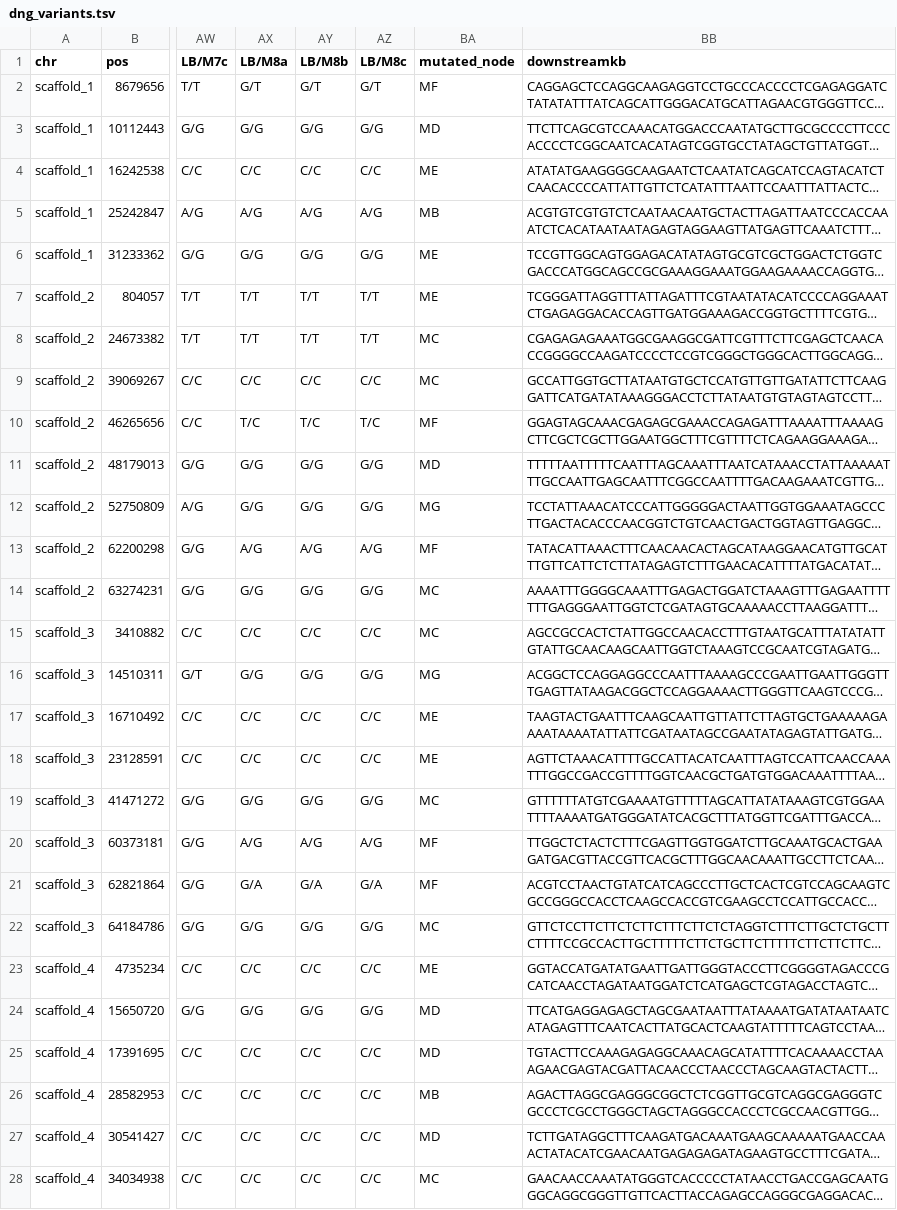
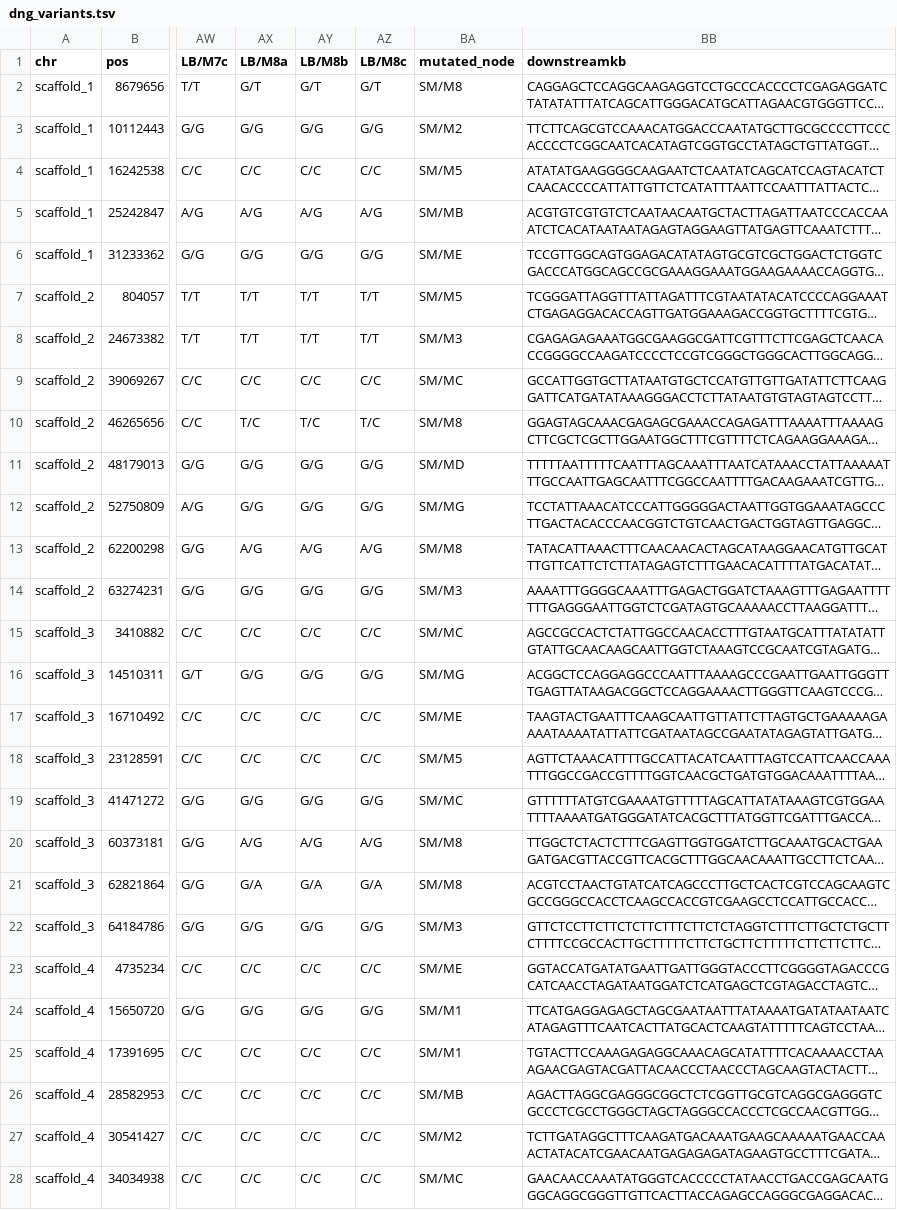
Before and after one commit to adamjorr/somatic-variation, a TSV file: results/dng_variants.tsv, drawn as a sheet; only a part is shown, gaps mark what is left out; long unchanged cells end in …; the diff covers the shown part only; the diff names each change by its address in the sheet, - before the commit and + after, or states it on an @@ line.

Commit message:
fix mutated branch in dng variants

```diff
--- a/results/dng_variants.tsv
+++ b/results/dng_variants.tsv
-BA2 (mutated_node): MF
+BA2 (mutated_node): SM/M8
-BA3 (mutated_node): MD
+BA3 (mutated_node): SM/M2
-BA4 (mutated_node): ME
+BA4 (mutated_node): SM/M5
-BA5 (mutated_node): MB
+BA5 (mutated_node): SM/MB
-BA6 (mutated_node): ME
+BA6 (mutated_node): SM/ME
-BA7 (mutated_node): ME
+BA7 (mutated_node): SM/M5
-BA8 (mutated_node): MC
+BA8 (mutated_node): SM/M3
-BA9 (mutated_node): MC
+BA9 (mutated_node): SM/MC
-BA10 (mutated_node): MF
+BA10 (mutated_node): SM/M8
-BA11 (mutated_node): MD
+BA11 (mutated_node): SM/MD
-BA12 (mutated_node): MG
+BA12 (mutated_node): SM/MG
-BA13 (mutated_node): MF
+BA13 (mutated_node): SM/M8
-BA14 (mutated_node): MC
+BA14 (mutated_node): SM/M3
-BA15 (mutated_node): MC
+BA15 (mutated_node): SM/MC
-BA16 (mutated_node): MG
+BA16 (mutated_node): SM/MG
-BA17 (mutated_node): ME
+BA17 (mutated_node): SM/ME
-BA18 (mutated_node): ME
+BA18 (mutated_node): SM/M5
-BA19 (mutated_node): MC
+BA19 (mutated_node): SM/MC
-BA20:BA21 (mutated_node): MF
+BA20:BA21 (mutated_node): SM/M8
-BA22 (mutated_node): MC
+BA22 (mutated_node): SM/M3
-BA23 (mutated_node): ME
+BA23 (mutated_node): SM/ME
-BA24:BA25 (mutated_node): MD
+BA24:BA25 (mutated_node): SM/M1
-BA26 (mutated_node): MB
+BA26 (mutated_node): SM/MB
-BA27 (mutated_node): MD
+BA27 (mutated_node): SM/M2
-BA28 (mutated_node): MC
+BA28 (mutated_node): SM/MC
```
Also changed, not shown: 63 edited cells elsewhere in this file, 1 other file.
